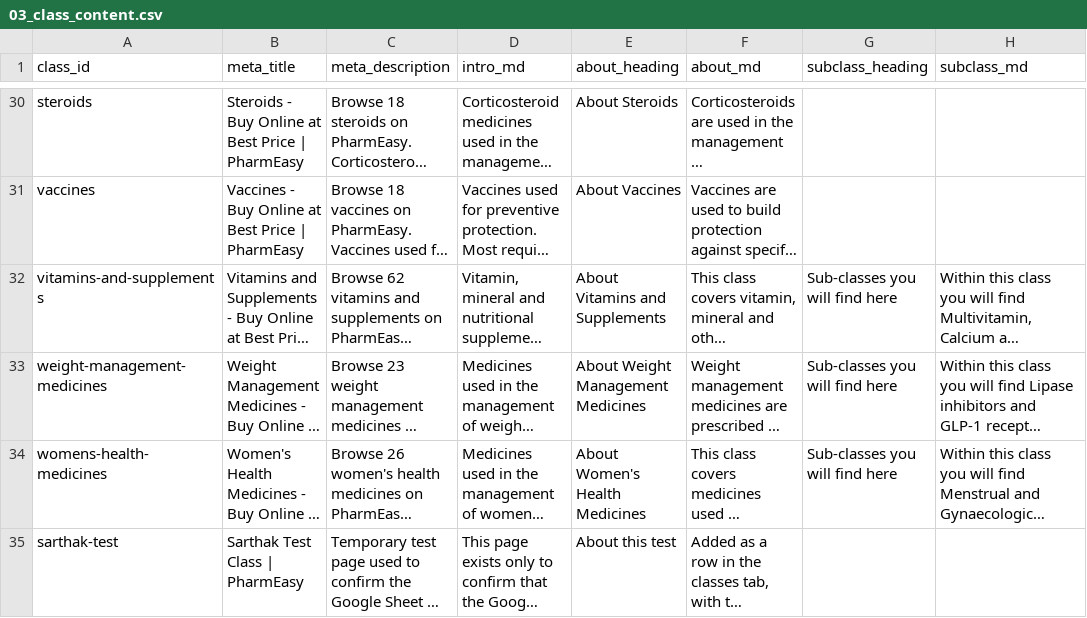
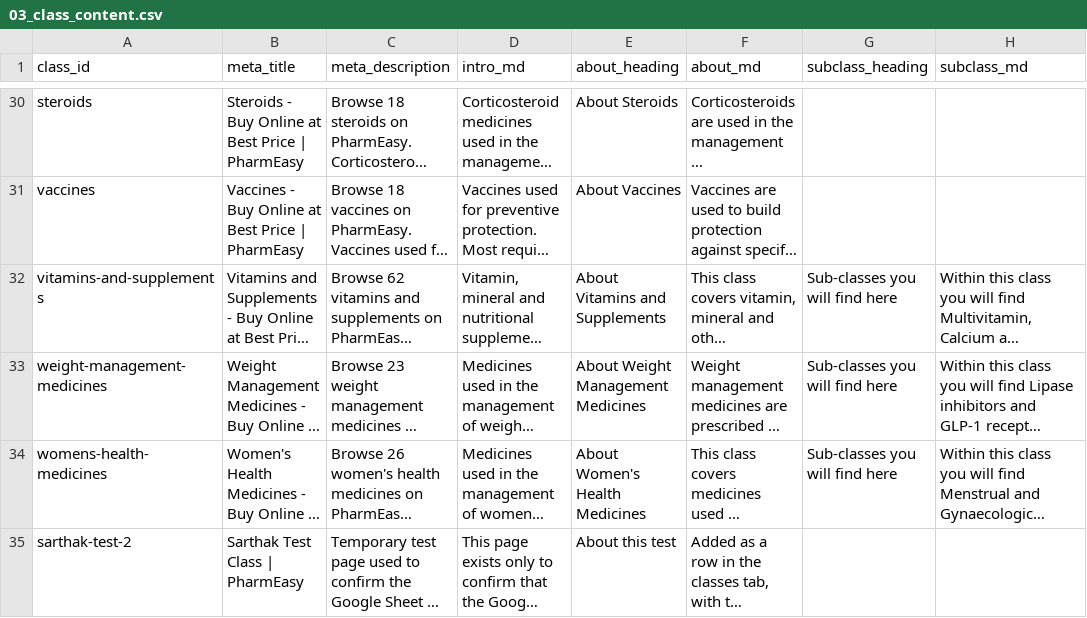
Before and after one commit to pharmeasyMarketing/medicines-by-class, a CSV file: sheets/03_class_content.csv, drawn as a sheet; only a part is shown, gaps mark what is left out; long unchanged cells end in …; the diff names each change by its address in the sheet, - before the commit and + after, or states it on an @@ line.

```diff
--- a/sheets/03_class_content.csv
+++ b/sheets/03_class_content.csv
-A35 (class_id): sarthak-test
+A35 (class_id): sarthak-test-2
```
Also changed, not shown: sheets/01_classes.csv, sheets/02_medicines.csv, 40 other files.
